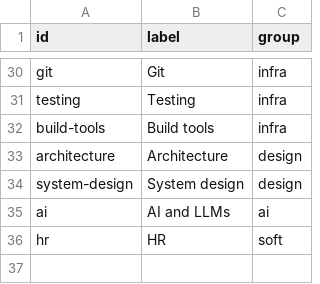
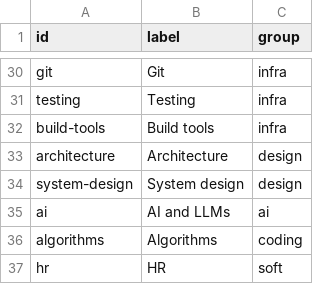
Before and after one commit to u-can-do-it/devprep, a CSV file: data/tags.csv, drawn as a sheet; only a part is shown, gaps mark what is left out; the diff names each change by its address in the sheet, - before the commit and + after, or states it on an @@ line.

```diff
--- a/data/tags.csv
+++ b/data/tags.csv
+row 36: algorithms | Algorithms | coding
```
Also changed, not shown: data/questions.csv, 12 other files.
